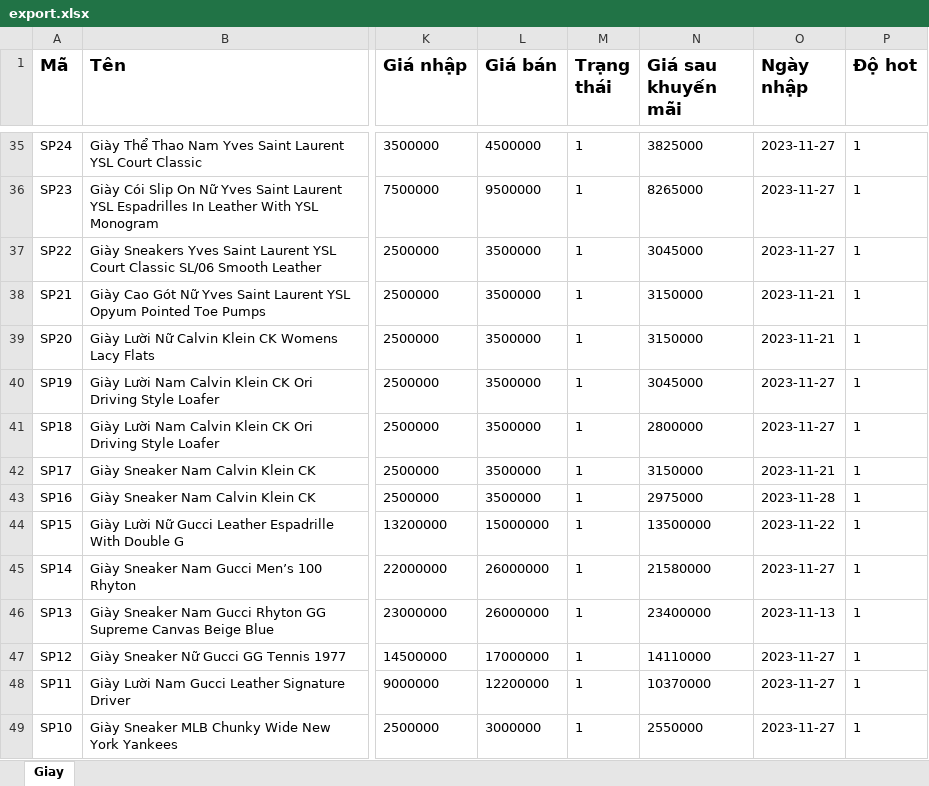
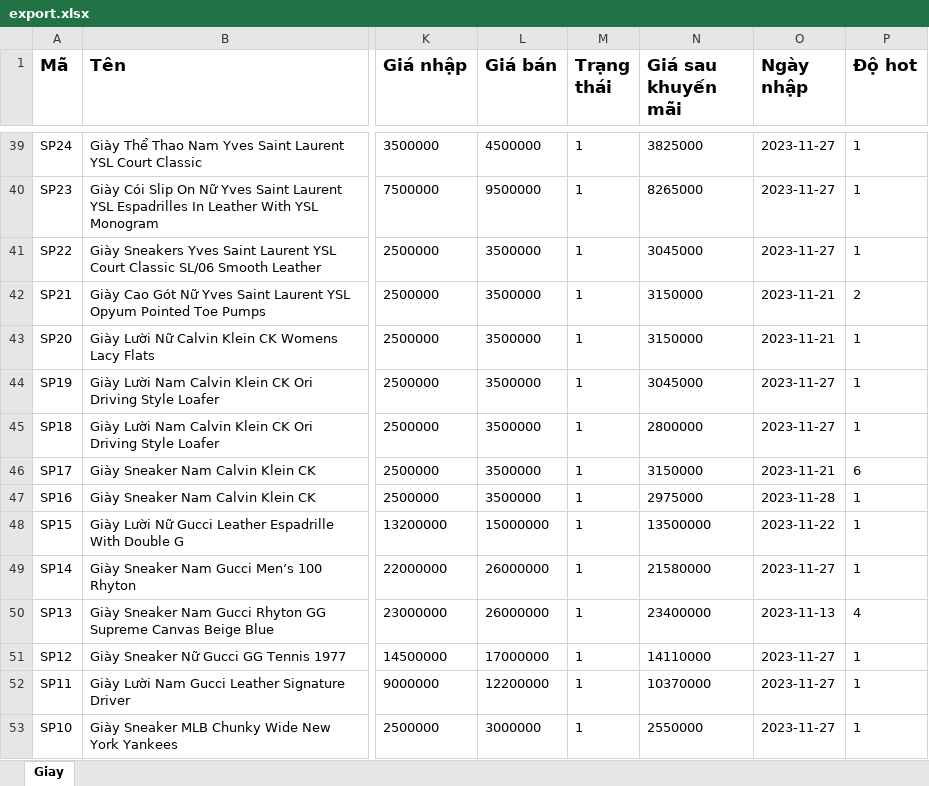
Before and after one commit to VuNgocKhai/DATNHT, an Excel workbook: DATNFE/src/main/resources/excel/export.xlsx, sheet Giay, drawn as a sheet; only a part is shown, gaps mark what is left out; values as stored, in another font and other column widths than the file's, no borders; addresses are those after the commit; the diff covers the shown part only; the diff names each change by its address in the sheet, - before the commit and + after, or states it on an @@ line.

```diff
--- a/DATNFE/src/main/resources/excel/export.xlsx (sheet Giay)
+++ b/DATNFE/src/main/resources/excel/export.xlsx (sheet Giay)
-P42 (Độ hot): 1
+P42 (Độ hot): 2
-P46 (Độ hot): 1
+P46 (Độ hot): 6
-P50 (Độ hot): 1
+P50 (Độ hot): 4
```
Also changed, not shown: 4 added rows and 3 edited cells elsewhere in this sheet, 14 other files.
